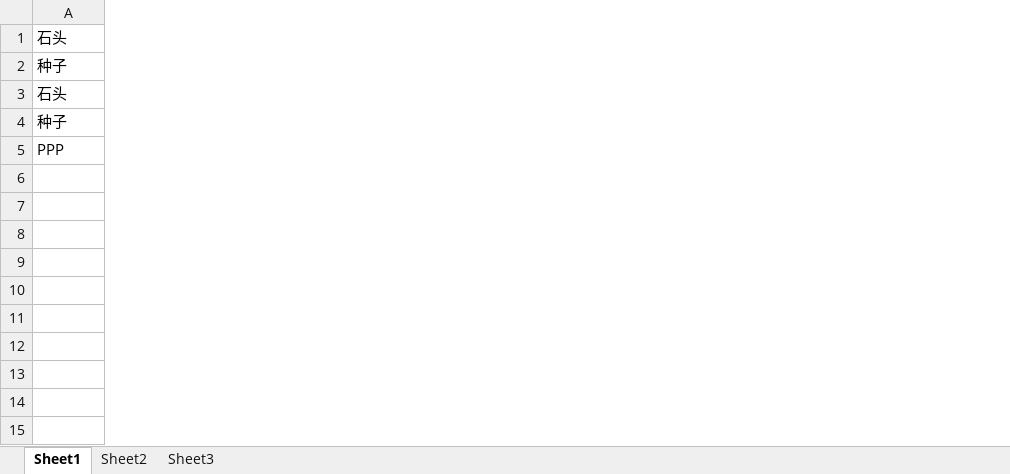
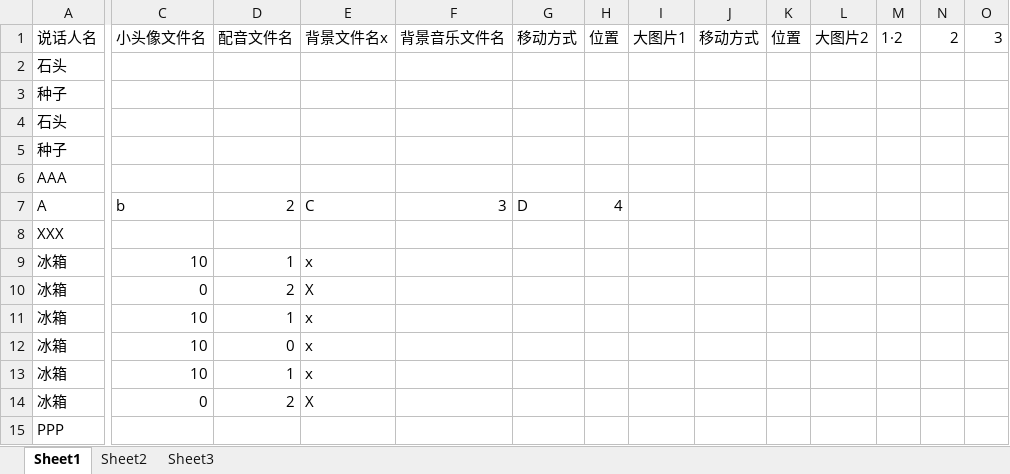
Before and after one commit to 314915400/GG-XM, an Excel workbook: 1/1/1.xlsx, sheet Sheet1, drawn as a sheet; only a part is shown, gaps mark what is left out; values as stored, in another font and other column widths than the file's, no borders; addresses are those after the commit; rows hold the shown columns only; the diff covers the shown part only; the diff names each change by its address in the sheet, - before the commit and + after, or states it on an @@ line.

```diff
--- a/1/1/1.xlsx (sheet Sheet1)
+++ b/1/1/1.xlsx (sheet Sheet1)
+column C, empty
+column D, empty
+column E, empty
+column F, empty
+column G, empty
+column H, empty
+column I, empty
+column J, empty
+column K, empty
+column L, empty
+column M, empty
+column N, empty
+column O, empty
+row 1: 说话人名 | 小头像文件名 | 配音文件名 | 背景文件名x | 背景音乐文件名 | 移动方式 | 位置 | 大图片1 | 移动方式 | 位置 | 大图片2 | 1·2 | 2 | 3
+row 6: AAA
+row 7: A | b | 2 | C | 3 | D | 4
+row 8: XXX
+row 9: 冰箱 | 10 | 1 | x
+row 10: 冰箱 | 0 | 2 | X
+row 11: 冰箱 | 10 | 1 | x
+row 12: 冰箱 | 10 | 0 | x
+row 13: 冰箱 | 10 | 1 | x
+row 14: 冰箱 | 0 | 2 | X
```
Also changed, not shown: 2 added columns elsewhere in this sheet, 1/1.xlsx, 17 other files.
